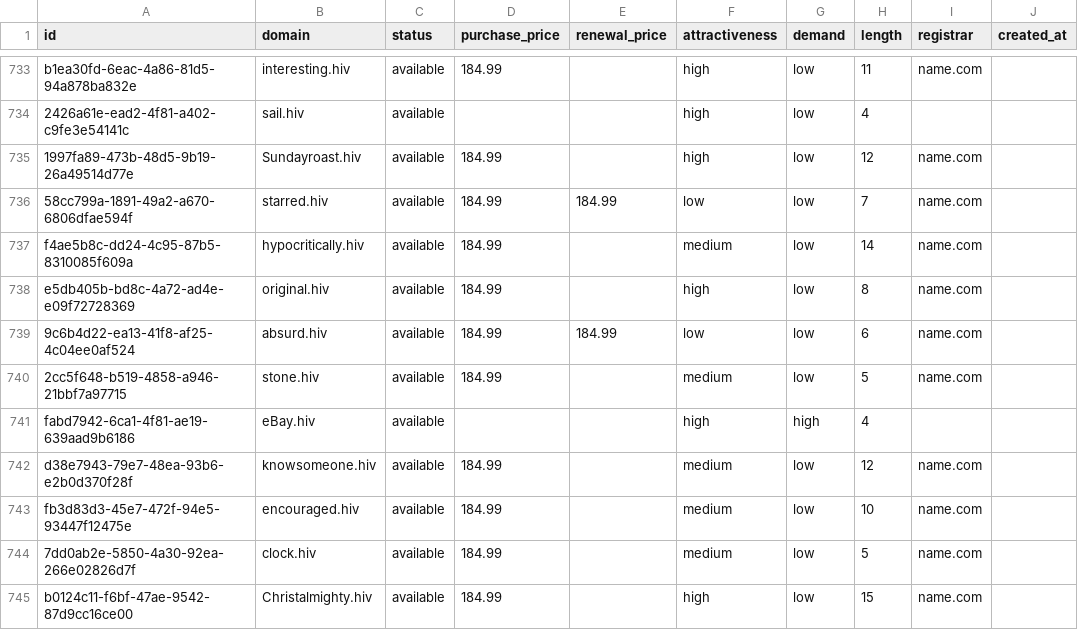
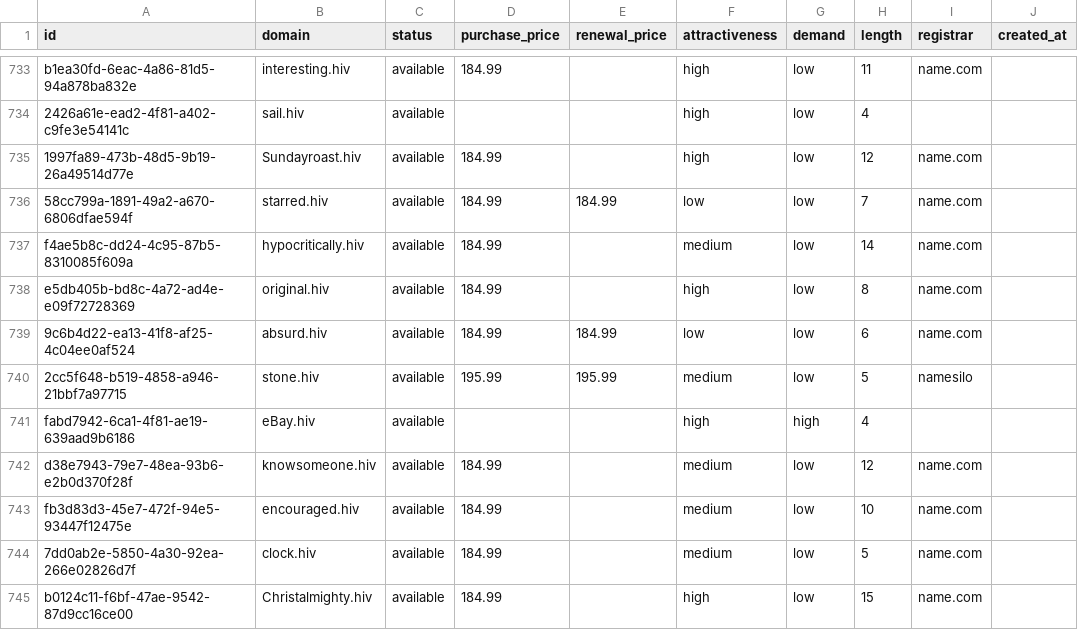
Before and after one commit to UniqueDomains/hiv-oneword-domains, a CSV file: hiv.csv, drawn as a sheet; only a part is shown, gaps mark what is left out; the diff names each change by its address in the sheet, - before the commit and + after, or states it on an @@ line.

Commit message:
Domains update

```diff
--- a/hiv.csv
+++ b/hiv.csv
-D740 (purchase_price): 184.99
+D740 (purchase_price): 195.99
-E740 (renewal_price): (empty)
+E740 (renewal_price): 195.99
-I740 (registrar): name.com
+I740 (registrar): namesilo
```
Also changed, not shown: 4 other files.
